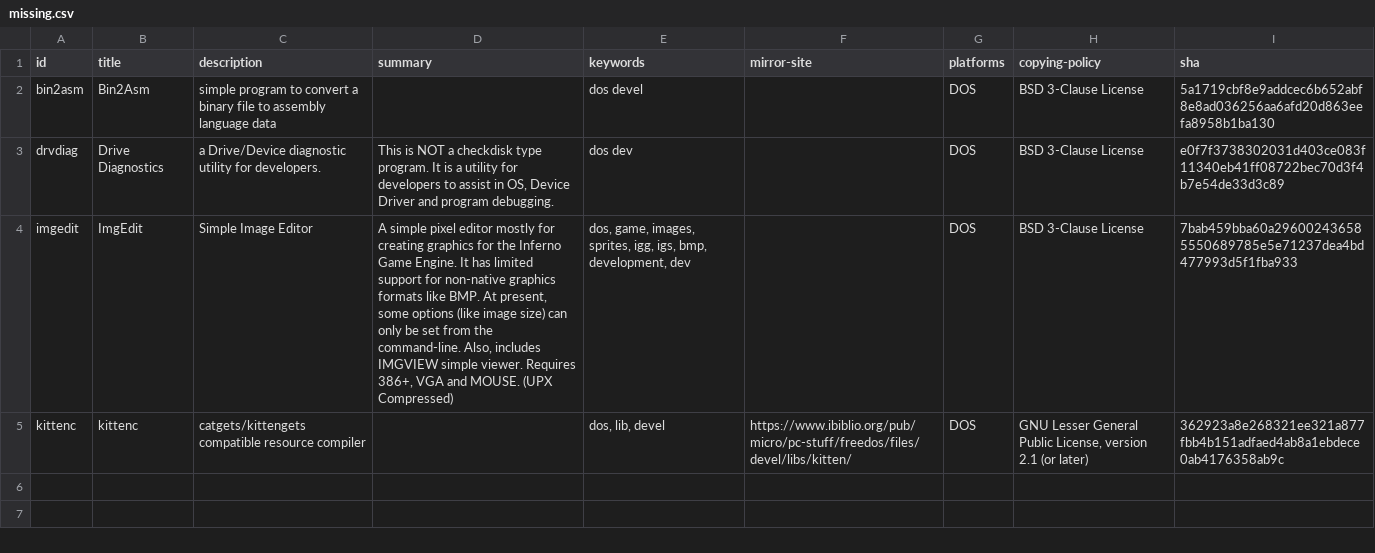
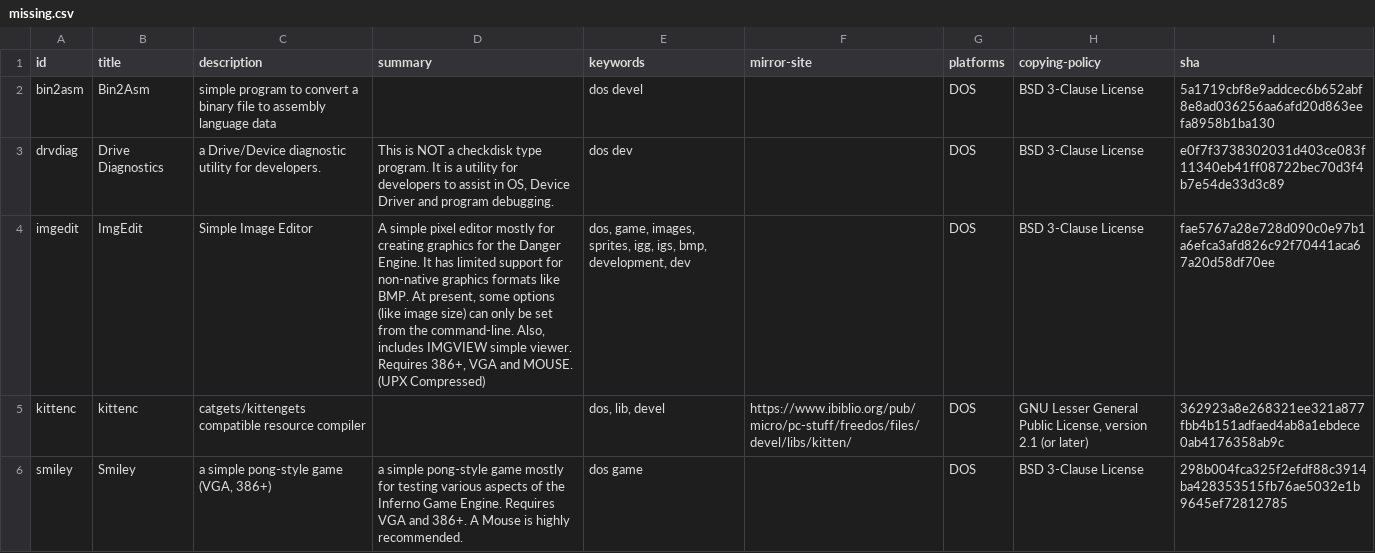
Before and after one commit to shidel/fd-nls, a CSV file: packages/de/cp858/missing.csv, drawn as a sheet.

```diff
--- a/packages/de/cp858/missing.csv
+++ b/packages/de/cp858/missing.csv
@@ -3,3 +3,4 @@ bin2asm,Bin2Asm,simple program to convert a binary file to assembly language dat
 drvdiag,Drive Diagnostics,a Drive/Device diagnostic utility for developers.,"This is NOT a checkdisk type program. It is a utility for developers to assist in OS, Device Driver and program debugging.",dos dev,,DOS,BSD 3-Clause License,e0f7f3738302031d403ce083f11340eb41ff08722bec70d3f4b7e54de33d3c89
-imgedit,ImgEdit,Simple Image Editor,"A simple pixel editor mostly for creating graphics for the Inferno Game Engine. It has limited support for non-native graphics formats like BMP. At present, some options (like image size) can only be set from the command-line. Also, includes IMGVIEW simple viewer. Requires 386+, VGA and MOUSE. (UPX Compressed)","dos, game, images, sprites, igg, igs, bmp, development, dev",,DOS,BSD 3-Clause License,7bab459bba60a296002436585550689785e5e71237dea4bd477993d5f1fba933
+imgedit,ImgEdit,Simple Image Editor,"A simple pixel editor mostly for creating graphics for the Danger Engine. It has limited support for non-native graphics formats like BMP. At present, some options (like image size) can only be set from the command-line. Also, includes IMGVIEW simple viewer. Requires 386+, VGA and MOUSE. (UPX Compressed)","dos, game, images, sprites, igg, igs, bmp, development, dev",,DOS,BSD 3-Clause License,fae5767a28e728d090c0e97b1a6efca3afd826c92f70441aca67a20d58df70ee
 kittenc,kittenc,catgets/kittengets compatible resource compiler,,"dos, lib, devel",https://www.ibiblio.org/pub/micro/pc-stuff/freedos/files/devel/libs/kitten/,DOS,"GNU Lesser General Public License, version 2.1 (or later)",362923a8e268321ee321a877fbb4b151adfaed4ab8a1ebdece0ab4176358ab9c
+smiley,Smiley,"a simple pong-style game (VGA, 386+)",a simple pong-style game mostly for testing various aspects of the Inferno Game Engine. Requires VGA and 386+. A Mouse is highly recommended.,dos game,,DOS,BSD 3-Clause License,298b004fca325f2efdf88c3914ba428353515fb76ae5032e1b9645ef72812785
```
Also changed, not shown: packages/de/cp858/previous/mixed.csv, packages/fr/cp850/mixed.csv, 9 other files.
